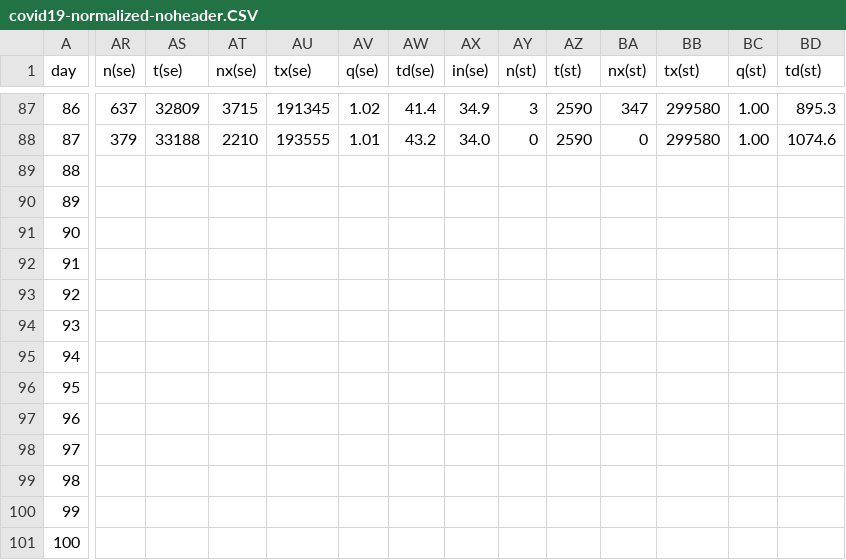
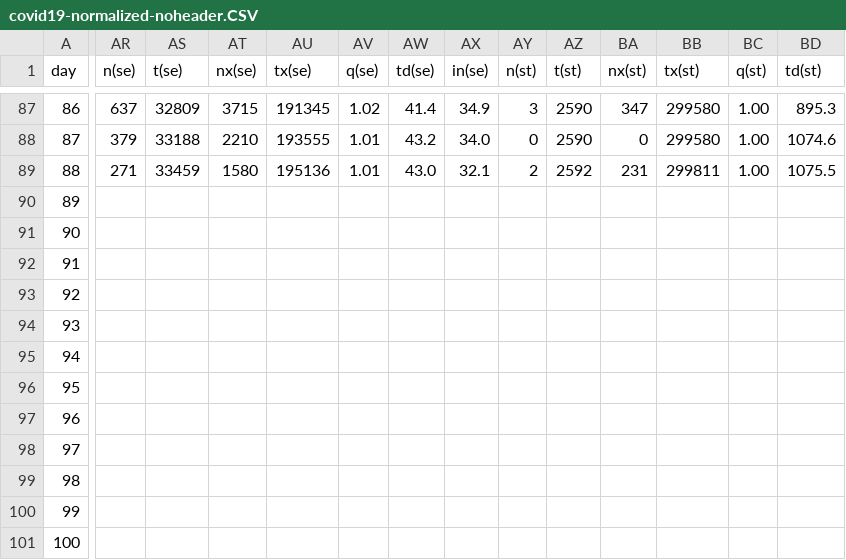
Before and after one commit to christophmoar/covid-19, a CSV file: dataset-01/covid19-normalized-noheader.CSV, drawn as a sheet; only a part is shown, gaps mark what is left out; the diff covers the shown part only; the diff names each change by its address in the sheet, - before the commit and + after, or states it on an @@ line.

Commit message:
data as of 18:00

```diff
--- a/dataset-01/covid19-normalized-noheader.CSV
+++ b/dataset-01/covid19-normalized-noheader.CSV
-AR89 (n(se)): (empty)
+AR89 (n(se)): 271
-AS89 (t(se)): (empty)
+AS89 (t(se)): 33459
-AT89 (nx(se)): (empty)
+AT89 (nx(se)): 1580
-AU89 (tx(se)): (empty)
+AU89 (tx(se)): 195136
-AV89 (q(se)): (empty)
+AV89 (q(se)): 1.01
-AW89 (td(se)): (empty)
+AW89 (td(se)): 43.0
-AX89 (in(se)): (empty)
+AX89 (in(se)): 32.1
-AY89 (n(st)): (empty)
+AY89 (n(st)): 2
-AZ89 (t(st)): (empty)
+AZ89 (t(st)): 2592
-BA89 (nx(st)): (empty)
+BA89 (nx(st)): 231
-BB89 (tx(st)): (empty)
+BB89 (tx(st)): 299811
-BC89 (q(st)): (empty)
+BC89 (q(st)): 1.00
-BD89 (td(st)): (empty)
+BD89 (td(st)): 1075.5
```
Also changed, not shown: 22 edited cells elsewhere in this file, dataset-01/covid19-normalized-timeseries.CSV, dataset-01/covid19-normalized.CSV, 6 other files.
